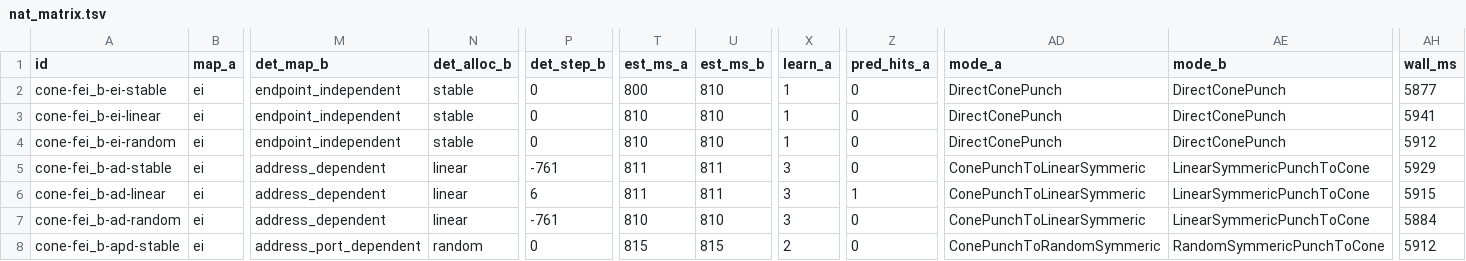
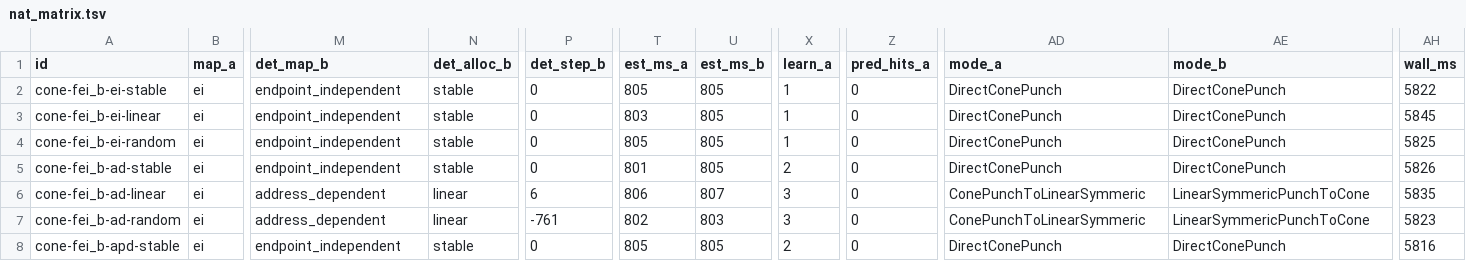
Before and after one commit to yhan-sun/p2wlan, a TSV file: scripts/punch-research/artifacts/nat_matrix.tsv, drawn as a sheet; only a part is shown, gaps mark what is left out; the diff covers the shown part only; the diff names each change by its address in the sheet, - before the commit and + after, or states it on an @@ line.

Commit message:
feat: punch-research phase 2 -- prediction engine, fingerprint, grid calibration, migration RFC
- predict.py: bidirectional window prediction, StepLearner (EWMA),
  ReverseDetector (forward/reverse/mixed), BirthdayPool (cap 128),
  BudgetScanner four-tier budget; NaN grid port-segment overlap fix
  (4000 gap vs Errno 48 race)
- fingerprint.py: mapping/allocation/filtering/hairpin injection tests
  48/48 = 100%; filtering_state field added to NAT profile parse
- nat_sim.py: stable allocation redefined to client-level permanent
  port reuse (was key-level sequential = false linear); peer owner
  forwarding fix
- run_grid.py: 600 runs/352s, main-scenario 324 cells all pass
  (96-100%, P50 ~405ms) -> RECOMMENDED_PARAMS.md (N=8 W=2 M=32 pool=1
  keepalive=25s)
- run_matrix_p2.py: 31 combos, 30/31 exp-match, 1 NA recorded honestly
  (apd-filtering x apd-random: undecidable heuristic, actual p2p)
- summarize.py: 62-session summary + timeline replay
- MIGRATION_RFC.md: Rust landing plan (detection.rs / mapping.rs /
  outbound.rs / candidate_refresh / signaling) Phase R1-R4
- Gate 2 toolkit: live_run.sh / live_analyze.py / LIVE_PROTOCOL.md
- TEST_REPORT_P2.md with full traceback of simulator defects found
  and fixed (all simulation/assertion bugs, none in the punch engine)

```diff
--- a/scripts/punch-research/artifacts/nat_matrix.tsv
+++ b/scripts/punch-research/artifacts/nat_matrix.tsv
-T2 (est_ms_a): 800
+T2 (est_ms_a): 805
-U2:U4 (est_ms_b): 810
+U2:U4 (est_ms_b): 805
-AH2 (wall_ms): 5877
+AH2 (wall_ms): 5822
-T3 (est_ms_a): 810
+T3 (est_ms_a): 803
-AH3 (wall_ms): 5941
+AH3 (wall_ms): 5845
-T4 (est_ms_a): 810
+T4 (est_ms_a): 805
-AH4 (wall_ms): 5912
+AH4 (wall_ms): 5825
-M5 (det_map_b): address_dependent
+M5 (det_map_b): endpoint_independent
-N5 (det_alloc_b): linear
+N5 (det_alloc_b): stable
-P5 (det_step_b): -761
+P5 (det_step_b): 0
-T5 (est_ms_a): 811
+T5 (est_ms_a): 801
-U5 (est_ms_b): 811
+U5 (est_ms_b): 805
-X5 (learn_a): 3
+X5 (learn_a): 2
-AD5 (mode_a): ConePunchToLinearSymmeric
+AD5 (mode_a): DirectConePunch
-AE5 (mode_b): LinearSymmericPunchToCone
+AE5 (mode_b): DirectConePunch
-AH5 (wall_ms): 5929
+AH5 (wall_ms): 5826
-T6 (est_ms_a): 811
+T6 (est_ms_a): 806
-U6 (est_ms_b): 811
+U6 (est_ms_b): 807
-Z6 (pred_hits_a): 1
+Z6 (pred_hits_a): 0
-AH6 (wall_ms): 5915
+AH6 (wall_ms): 5835
-T7 (est_ms_a): 810
+T7 (est_ms_a): 802
-U7 (est_ms_b): 810
+U7 (est_ms_b): 803
-AH7 (wall_ms): 5884
+AH7 (wall_ms): 5823
-M8 (det_map_b): address_port_dependent
+M8 (det_map_b): endpoint_independent
-N8 (det_alloc_b): random
+N8 (det_alloc_b): stable
-T8 (est_ms_a): 815
+T8 (est_ms_a): 805
-U8 (est_ms_b): 815
+U8 (est_ms_b): 805
-AD8 (mode_a): ConePunchToRandomSymmeric
+AD8 (mode_a): DirectConePunch
-AE8 (mode_b): RandomSymmericPunchToCone
+AE8 (mode_b): DirectConePunch
-AH8 (wall_ms): 5912
+AH8 (wall_ms): 5816
```
Also changed, not shown: 127 edited cells elsewhere in this file, 28 other files.
